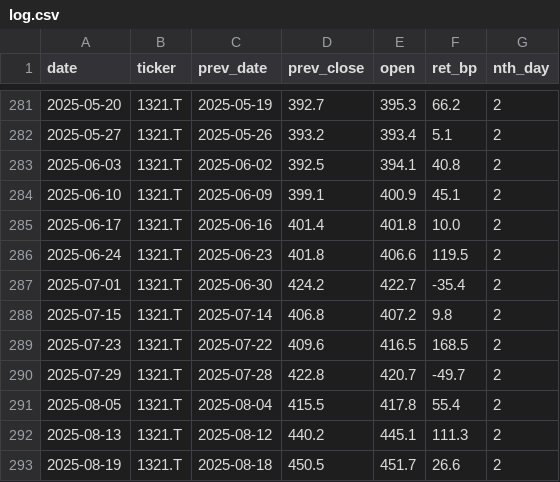
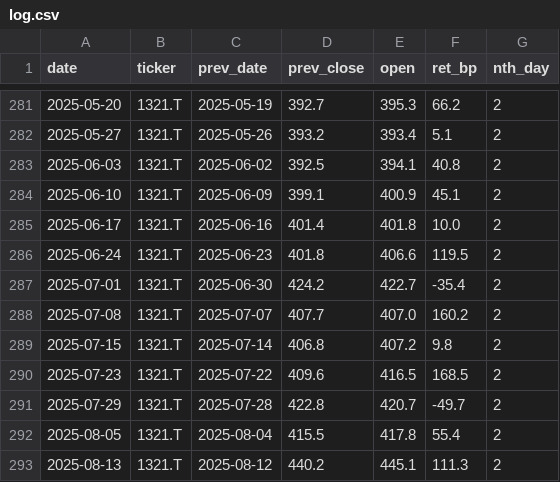
Before and after one commit to maedaatsushi5908-design/work, a CSV file: overnight_tracker/log.csv, drawn as a sheet; only a part is shown, gaps mark what is left out; the shorter side is filled out with more unchanged rows; the diff names each change by its address in the sheet, - before the commit and + after, or states it on an @@ line.

```diff
--- a/overnight_tracker/log.csv
+++ b/overnight_tracker/log.csv
+row 288: 2025-07-08 | 1321.T | 2025-07-07 | 407.7 | 407.0 | 160.2 | 2
```
Also changed, not shown: 1 other file.
